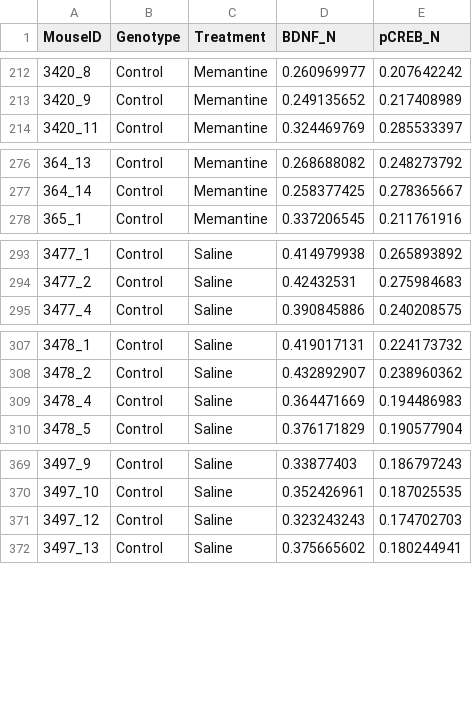
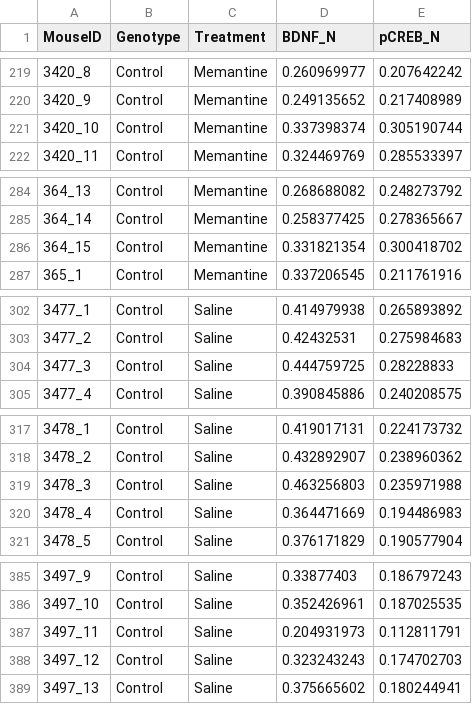
Before and after one commit to shirapaster/final-project, a CSV file: src/cleaned_relevant_data.csv, drawn as a sheet; only a part is shown, gaps mark what is left out; the diff covers the shown part only; the diff names each change by its address in the sheet, - before the commit and + after, or states it on an @@ line.

```diff
--- a/src/cleaned_relevant_data.csv
+++ b/src/cleaned_relevant_data.csv
+row 221: 3420_10 | Control | Memantine | 0.337398374 | 0.305190744
+row 286: 364_15 | Control | Memantine | 0.331821354 | 0.300418702
+row 304: 3477_3 | Control | Saline | 0.444759725 | 0.28228833
+row 319: 3478_3 | Control | Saline | 0.463256803 | 0.235971988
+row 387: 3497_11 | Control | Saline | 0.204931973 | 0.112811791
```
Also changed, not shown: 25 added rows and 6 edited cells elsewhere in this file, 4 other files.
